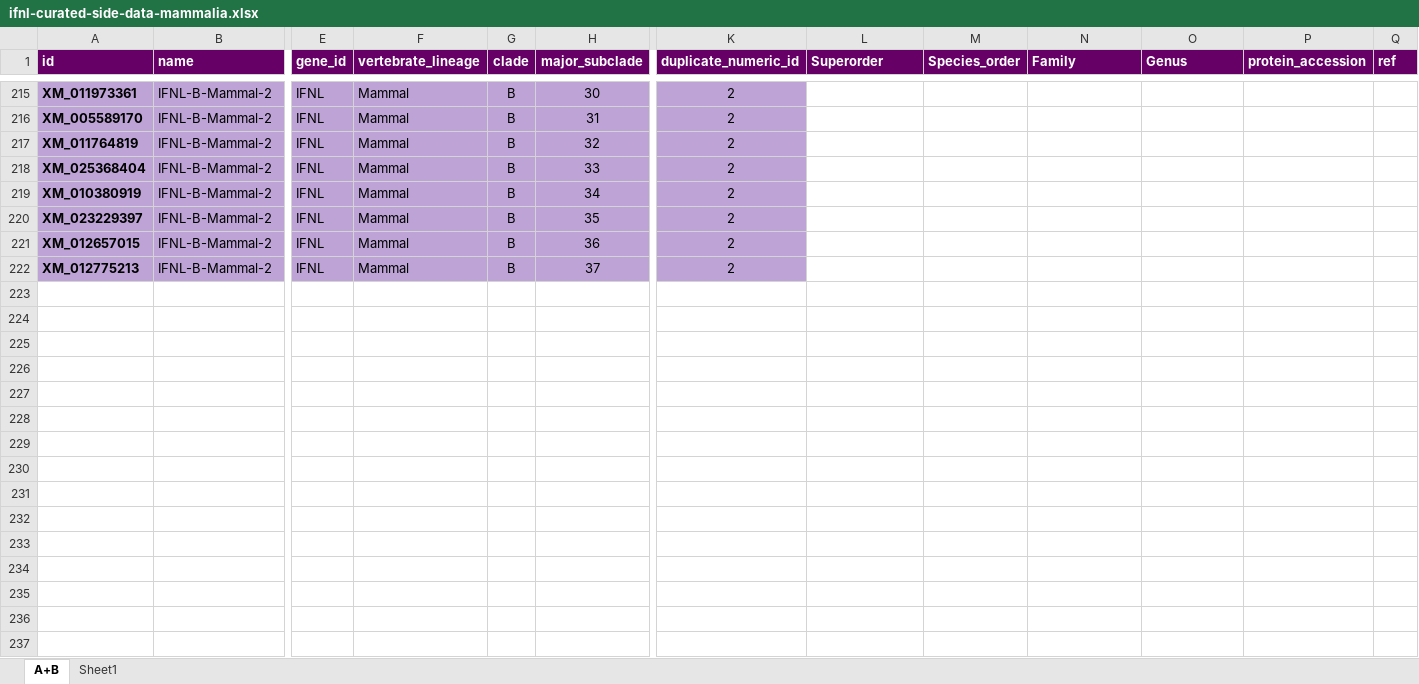
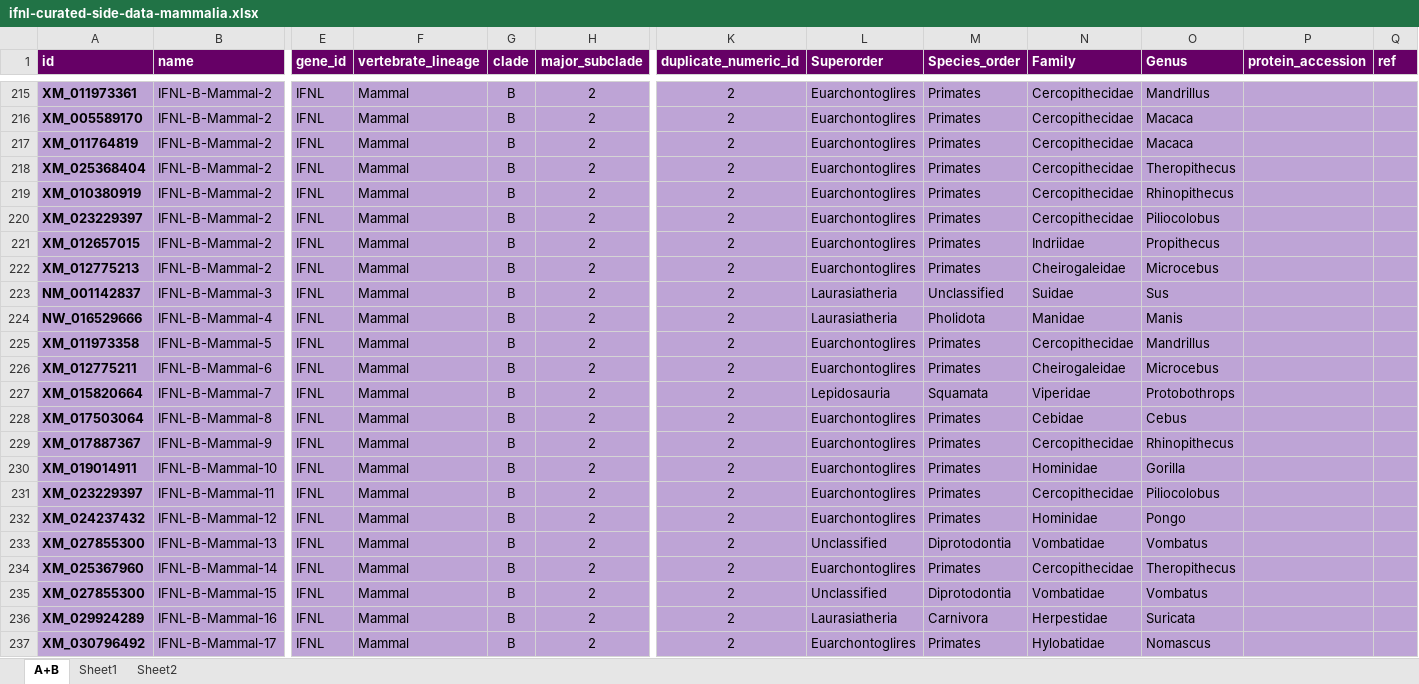
Before and after one commit to giffordlabcvr/IFNL-Evolution, an Excel workbook: tabular/refseq-lineage/ifnl-curated-side-data-mammalia.xlsx, sheet A+B, drawn as a sheet; only a part is shown, gaps mark what is left out; values as stored, in another font and other column widths than the file's, no borders; rows hold the shown columns only; the diff covers the shown part only; the diff names each change by its address in the sheet, - before the commit and + after, or states it on an @@ line.

Commit message:
Updated subclade exon trees

```diff
--- a/tabular/refseq-lineage/ifnl-curated-side-data-mammalia.xlsx (sheet A+B)
+++ b/tabular/refseq-lineage/ifnl-curated-side-data-mammalia.xlsx (sheet A+B)
+sheet tab: Sheet2
-H215 (major_subclade): 30
+H215 (major_subclade): 2
-L215:L222 (Superorder): (empty)
+L215:L222 (Superorder): Euarchontoglires
-L215:Q222 fill: none
+L215:Q222 fill: #BEA4D6
-M215:M222 (Species_order): (empty)
+M215:M222 (Species_order): Primates
-N215:N220 (Family): (empty)
+N215:N220 (Family): Cercopithecidae
-O215 (Genus): (empty)
+O215 (Genus): Mandrillus
-H216 (major_subclade): 31
+H216 (major_subclade): 2
-O216:O217 (Genus): (empty)
+O216:O217 (Genus): Macaca
-H217 (major_subclade): 32
+H217 (major_subclade): 2
-H218 (major_subclade): 33
+H218 (major_subclade): 2
-O218 (Genus): (empty)
+O218 (Genus): Theropithecus
-H219 (major_subclade): 34
+H219 (major_subclade): 2
-O219 (Genus): (empty)
+O219 (Genus): Rhinopithecus
-H220 (major_subclade): 35
+H220 (major_subclade): 2
-O220 (Genus): (empty)
+O220 (Genus): Piliocolobus
-H221 (major_subclade): 36
+H221 (major_subclade): 2
-N221 (Family): (empty)
+N221 (Family): Indriidae
-O221 (Genus): (empty)
+O221 (Genus): Propithecus
-H222 (major_subclade): 37
+H222 (major_subclade): 2
-N222 (Family): (empty)
+N222 (Family): Cheirogaleidae
-O222 (Genus): (empty)
+O222 (Genus): Microcebus
+row 223: NM_001142837 | IFNL-B-Mammal-3 | IFNL | Mammal | B | 2 | 2 | Laurasiatheria | Unclassified | Suidae | Sus
+row 224: NW_016529666 | IFNL-B-Mammal-4 | IFNL | Mammal | B | 2 | 2 | Laurasiatheria | Pholidota | Manidae | Manis
+row 225: XM_011973358 | IFNL-B-Mammal-5 | IFNL | Mammal | B | 2 | 2 | Euarchontoglires | Primates | Cercopithecidae | Mandrillus
+row 226: XM_012775211 | IFNL-B-Mammal-6 | IFNL | Mammal | B | 2 | 2 | Euarchontoglires | Primates | Cheirogaleidae | Microcebus
+row 227: XM_015820664 | IFNL-B-Mammal-7 | IFNL | Mammal | B | 2 | 2 | Lepidosauria | Squamata | Viperidae | Protobothrops
+row 228: XM_017503064 | IFNL-B-Mammal-8 | IFNL | Mammal | B | 2 | 2 | Euarchontoglires | Primates | Cebidae | Cebus
+row 229: XM_017887367 | IFNL-B-Mammal-9 | IFNL | Mammal | B | 2 | 2 | Euarchontoglires | Primates | Cercopithecidae | Rhinopithecus
+row 230: XM_019014911 | IFNL-B-Mammal-10 | IFNL | Mammal | B | 2 | 2 | Euarchontoglires | Primates | Hominidae | Gorilla
+row 231: XM_023229397 | IFNL-B-Mammal-11 | IFNL | Mammal | B | 2 | 2 | Euarchontoglires | Primates | Cercopithecidae | Piliocolobus
+row 232: XM_024237432 | IFNL-B-Mammal-12 | IFNL | Mammal | B | 2 | 2 | Euarchontoglires | Primates | Hominidae | Pongo
+row 233: XM_027855300 | IFNL-B-Mammal-13 | IFNL | Mammal | B | 2 | 2 | Unclassified | Diprotodontia | Vombatidae | Vombatus
+row 234: XM_025367960 | IFNL-B-Mammal-14 | IFNL | Mammal | B | 2 | 2 | Euarchontoglires | Primates | Cercopithecidae | Theropithecus
+row 235: XM_027855300 | IFNL-B-Mammal-15 | IFNL | Mammal | B | 2 | 2 | Unclassified | Diprotodontia | Vombatidae | Vombatus
+row 236: XM_029924289 | IFNL-B-Mammal-16 | IFNL | Mammal | B | 2 | 2 | Laurasiatheria | Carnivora | Herpestidae | Suricata
+row 237: XM_030796492 | IFNL-B-Mammal-17 | IFNL | Mammal | B | 2 | 2 | Euarchontoglires | Primates | Hylobatidae | Nomascus
```
Also changed, not shown: 4 added rows, 135 edited cells and cell formats elsewhere in this sheet, 42 other files.
